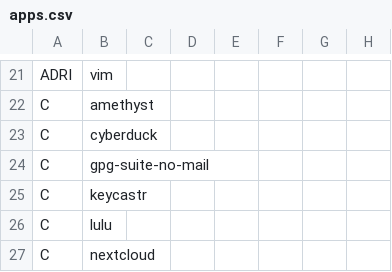
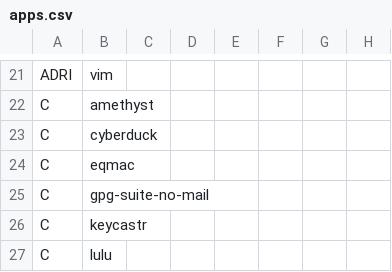
Before and after one commit to astsu777/bootstrap, a CSV file: apps.csv, drawn as a sheet; only a part is shown, gaps mark what is left out; the shorter side is filled out with more unchanged rows.

Commit message:
Add 'eqmac' to macOS apps

```diff
--- a/apps.csv
+++ b/apps.csv
@@ -23,2 +23,3 @@ C,amethyst
 C,cyberduck
+C,eqmac
 C,gpg-suite-no-mail
```
